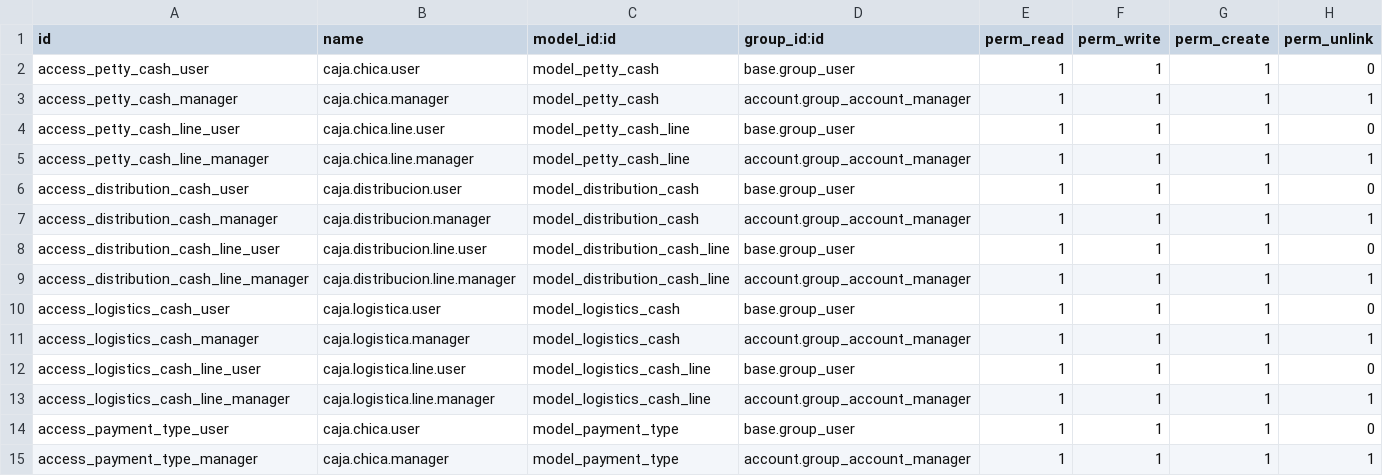
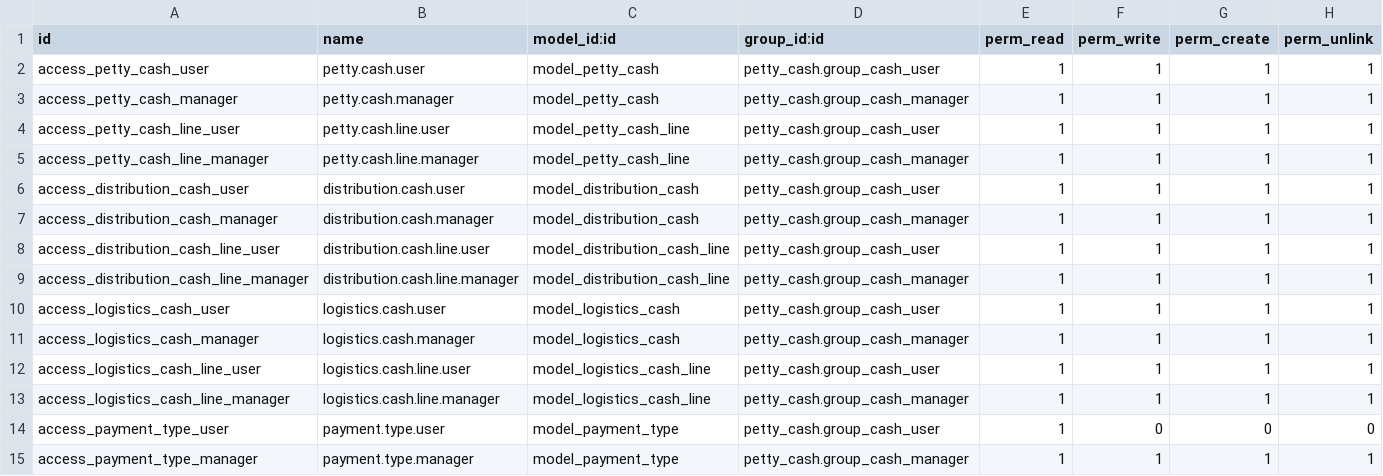
Before and after one commit to jsalvador-zsh/petty_cash, a CSV file: security/ir.model.access.csv, drawn as a sheet.

Commit message:
[FIX] petty_cash: cambio en eprmisos del modulo para no heradar contabilidad

```diff
--- a/security/ir.model.access.csv
+++ b/security/ir.model.access.csv
@@ -1,15 +1,15 @@
 id,name,model_id:id,group_id:id,perm_read,perm_write,perm_create,perm_unlink
-access_petty_cash_user,caja.chica.user,model_petty_cash,base.group_user,1,1,1,0
-access_petty_cash_manager,caja.chica.manager,model_petty_cash,account.group_account_manager,1,1,1,1
-access_petty_cash_line_user,caja.chica.line.user,model_petty_cash_line,base.group_user,1,1,1,0
-access_petty_cash_line_manager,caja.chica.line.manager,model_petty_cash_line,account.group_account_manager,1,1,1,1
-access_distribution_cash_user,caja.distribucion.user,model_distribution_cash,base.group_user,1,1,1,0
-access_distribution_cash_manager,caja.distribucion.manager,model_distribution_cash,account.group_account_manager,1,1,1,1
-access_distribution_cash_line_user,caja.distribucion.line.user,model_distribution_cash_line,base.group_user,1,1,1,0
-access_distribution_cash_line_manager,caja.distribucion.line.manager,model_distribution_cash_line,account.group_account_manager,1,1,1,1
-access_logistics_cash_user,caja.logistica.user,model_logistics_cash,base.group_user,1,1,1,0
-access_logistics_cash_manager,caja.logistica.manager,model_logistics_cash,account.group_account_manager,1,1,1,1
-access_logistics_cash_line_user,caja.logistica.line.user,model_logistics_cash_line,base.group_user,1,1,1,0
-access_logistics_cash_line_manager,caja.logistica.line.manager,model_logistics_cash_line,account.group_account_manager,1,1,1,1
-access_payment_type_user,caja.chica.user,model_payment_type,base.group_user,1,1,1,0
-access_payment_type_manager,caja.chica.manager,model_payment_type,account.group_account_manager,1,1,1,1
+access_petty_cash_user,petty.cash.user,model_petty_cash,petty_cash.group_cash_user,1,1,1,1
+access_petty_cash_manager,petty.cash.manager,model_petty_cash,petty_cash.group_cash_manager,1,1,1,1
+access_petty_cash_line_user,petty.cash.line.user,model_petty_cash_line,petty_cash.group_cash_user,1,1,1,1
+access_petty_cash_line_manager,petty.cash.line.manager,model_petty_cash_line,petty_cash.group_cash_manager,1,1,1,1
+access_distribution_cash_user,distribution.cash.user,model_distribution_cash,petty_cash.group_cash_user,1,1,1,1
+access_distribution_cash_manager,distribution.cash.manager,model_distribution_cash,petty_cash.group_cash_manager,1,1,1,1
+access_distribution_cash_line_user,distribution.cash.line.user,model_distribution_cash_line,petty_cash.group_cash_user,1,1,1,1
+access_distribution_cash_line_manager,distribution.cash.line.manager,model_distribution_cash_line,petty_cash.group_cash_manager,1,1,1,1
+access_logistics_cash_user,logistics.cash.user,model_logistics_cash,petty_cash.group_cash_user,1,1,1,1
+access_logistics_cash_manager,logistics.cash.manager,model_logistics_cash,petty_cash.group_cash_manager,1,1,1,1
+access_logistics_cash_line_user,logistics.cash.line.user,model_logistics_cash_line,petty_cash.group_cash_user,1,1,1,1
+access_logistics_cash_line_manager,logistics.cash.line.manager,model_logistics_cash_line,petty_cash.group_cash_manager,1,1,1,1
+access_payment_type_user,payment.type.user,model_payment_type,petty_cash.group_cash_user,1,0,0,0
+access_payment_type_manager,payment.type.manager,model_payment_type,petty_cash.group_cash_manager,1,1,1,1
```
Also changed, not shown: 9 other files.
